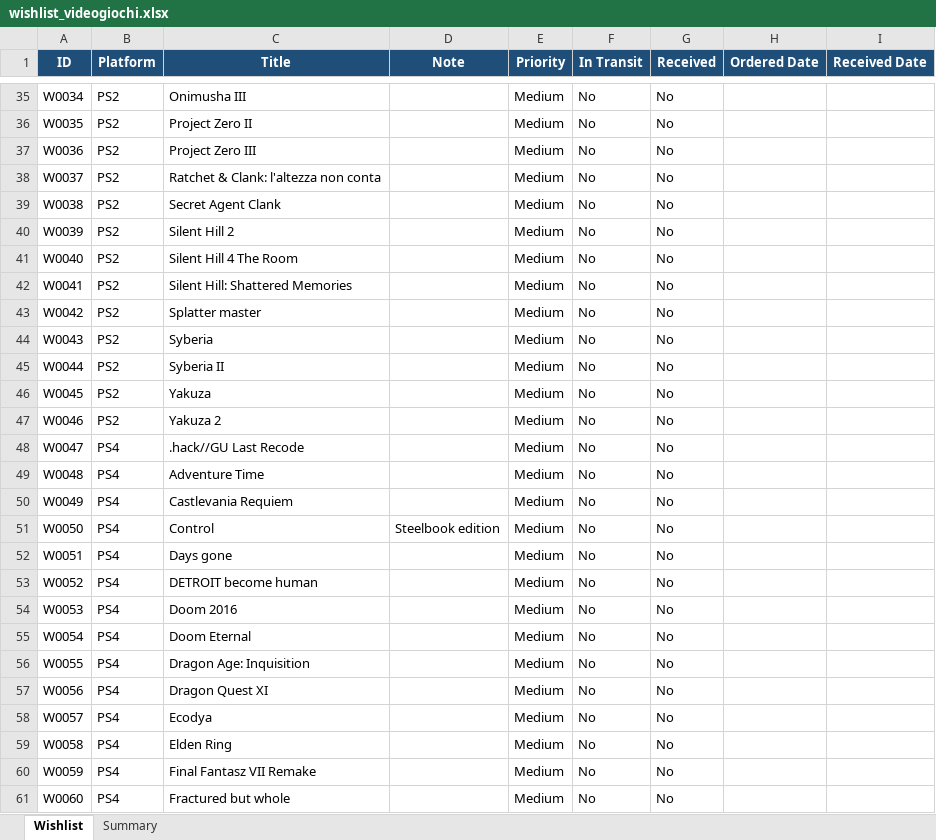
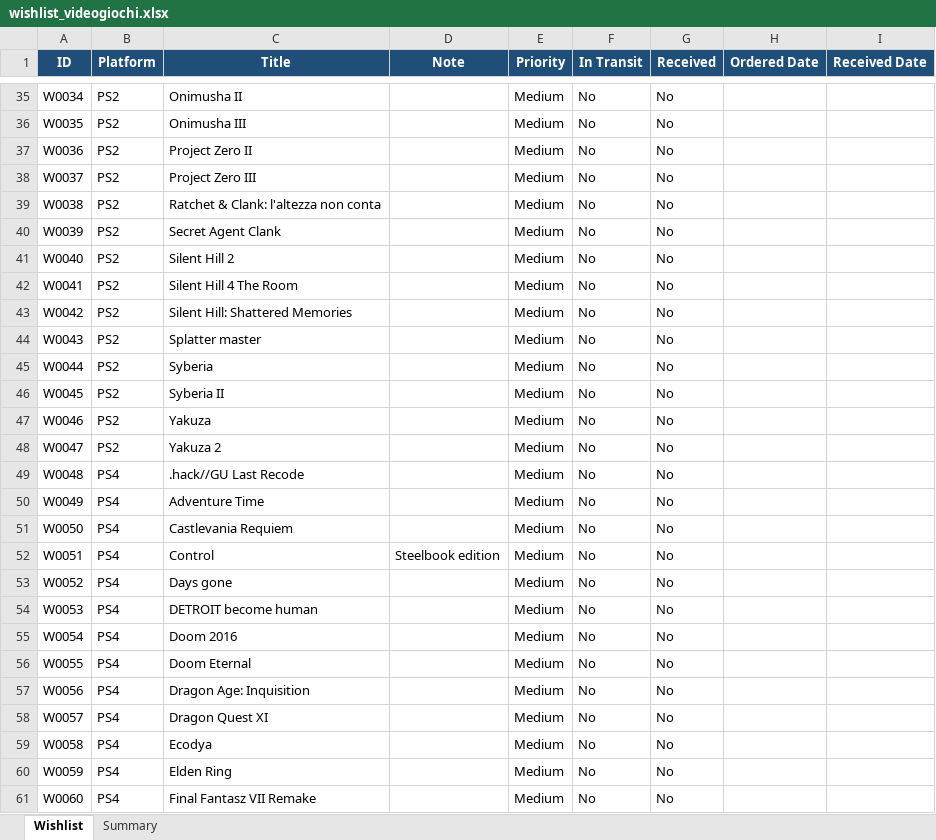
Before and after one commit to diehoq/game-collection-manager, an Excel workbook: wishlist_videogiochi.xlsx, sheet Wishlist, drawn as a sheet; only a part is shown, gaps mark what is left out; values as stored, in another font and other column widths than the file's, no borders; conditional formats and table styles not drawn; the diff covers the shown part only; the diff names each change by its address in the sheet, - before the commit and + after, or states it on an @@ line.

```diff
--- a/wishlist_videogiochi.xlsx (sheet Wishlist)
+++ b/wishlist_videogiochi.xlsx (sheet Wishlist)
-C35 (Title): Onimusha III
+C35 (Title): Onimusha II
-C36 (Title): Project Zero II
+C36 (Title): Onimusha III
-C37 (Title): Project Zero III
+C37 (Title): Project Zero II
-C38 (Title): Ratchet & Clank: l'altezza non conta
+C38 (Title): Project Zero III
-C39 (Title): Secret Agent Clank
+C39 (Title): Ratchet & Clank: l'altezza non conta
-C40 (Title): Silent Hill 2
+C40 (Title): Secret Agent Clank
-C41 (Title): Silent Hill 4 The Room
+C41 (Title): Silent Hill 2
-C42 (Title): Silent Hill: Shattered Memories
+C42 (Title): Silent Hill 4 The Room
-C43 (Title): Splatter master
+C43 (Title): Silent Hill: Shattered Memories
-C44 (Title): Syberia
+C44 (Title): Splatter master
-C45 (Title): Syberia II
+C45 (Title): Syberia
-C46 (Title): Yakuza
+C46 (Title): Syberia II
-C47 (Title): Yakuza 2
+C47 (Title): Yakuza
-B48 (Platform): PS4
+B48 (Platform): PS2
-C48 (Title): .hack//GU Last Recode
+C48 (Title): Yakuza 2
-C49 (Title): Adventure Time
+C49 (Title): .hack//GU Last Recode
-C50 (Title): Castlevania Requiem
+C50 (Title): Adventure Time
-C51 (Title): Control
+C51 (Title): Castlevania Requiem
-D51 (Note): Steelbook edition
+D51 (Note): (empty)
-C52 (Title): Days gone
+C52 (Title): Control
-D52 (Note): (empty)
+D52 (Note): Steelbook edition
-C53 (Title): DETROIT become human
+C53 (Title): Days gone
-C54 (Title): Doom 2016
+C54 (Title): DETROIT become human
-C55 (Title): Doom Eternal
+C55 (Title): Doom 2016
-C56 (Title): Dragon Age: Inquisition
+C56 (Title): Doom Eternal
-C57 (Title): Dragon Quest XI
+C57 (Title): Dragon Age: Inquisition
-C58 (Title): Ecodya
+C58 (Title): Dragon Quest XI
-C59 (Title): Elden Ring
+C59 (Title): Ecodya
-C60 (Title): Final Fantasz VII Remake
+C60 (Title): Elden Ring
-C61 (Title): Fractured but whole
+C61 (Title): Final Fantasz VII Remake
```
Also changed, not shown: 3 added rows and 66 edited cells elsewhere in this sheet, Ps2 games.xlsx, 4 other files.
